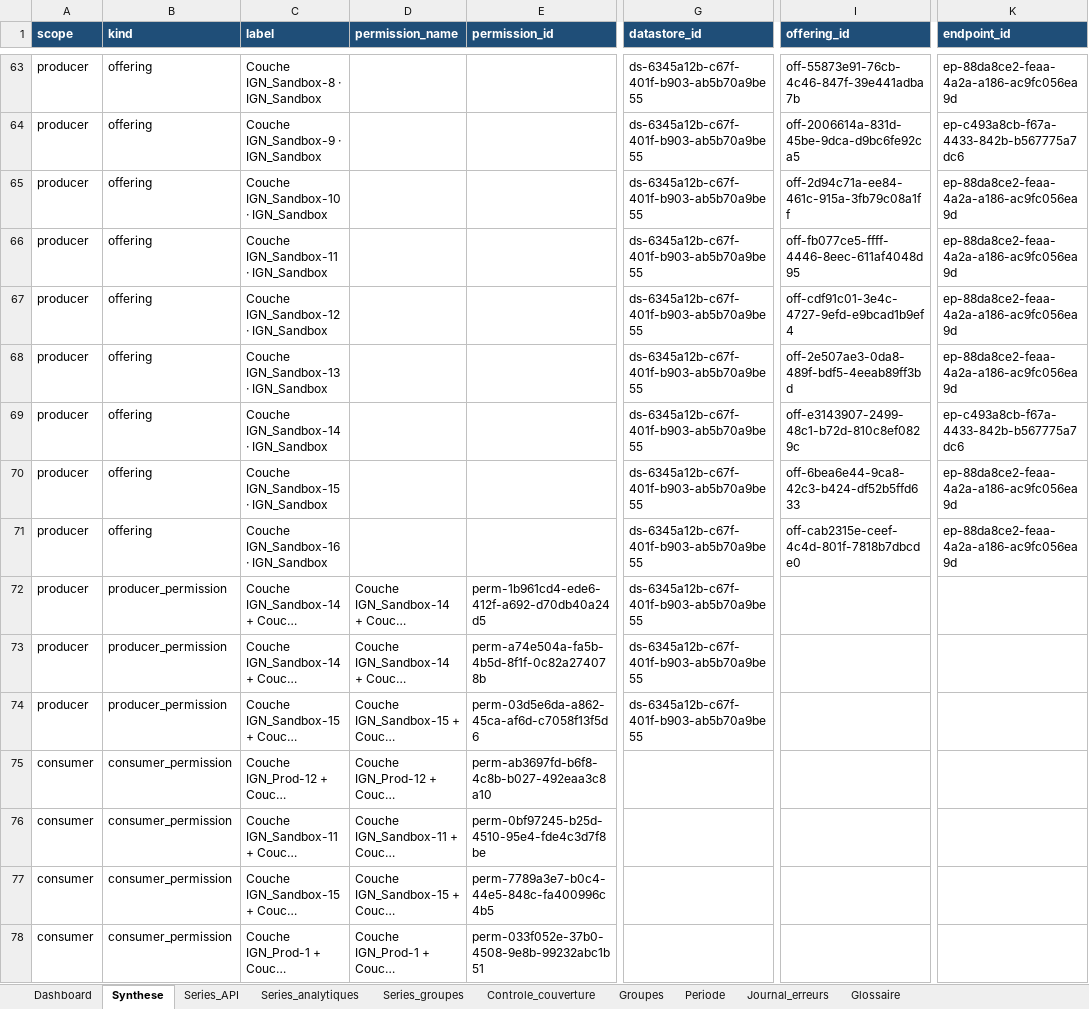
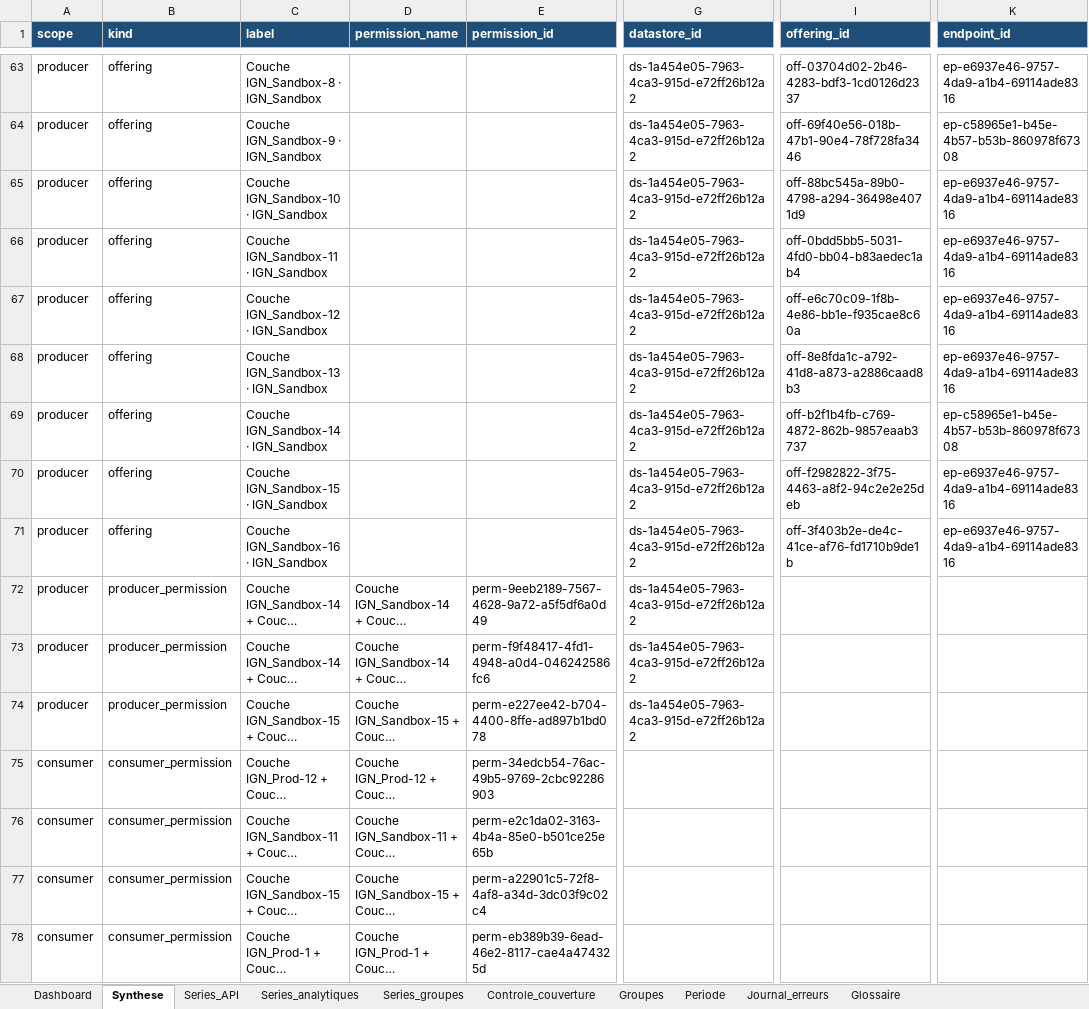
Before and after one commit to IGNF-Xavier/qgis_gpf_stats, an Excel workbook: samples/stats_geoplateforme_7_0_synthetic.xlsx, sheet Synthese, drawn as a sheet; only a part is shown, gaps mark what is left out; long unchanged cells end in …; values as stored, in another font and other column widths than the file's, no borders; table styles not drawn; the diff covers the shown part only; the diff names each change by its address in the sheet, - before the commit and + after, or states it on an @@ line.

```diff
--- a/samples/stats_geoplateforme_7_0_synthetic.xlsx (sheet Synthese)
+++ b/samples/stats_geoplateforme_7_0_synthetic.xlsx (sheet Synthese)
-G63:G74 (datastore_id): ds-6345a12b-c67f-401f-b903-ab5b70a9be55
+G63:G74 (datastore_id): ds-1a454e05-7963-4ca3-915d-e72ff26b12a2
-I63 (offering_id): off-55873e91-76cb-4c46-847f-39e441adba7b
+I63 (offering_id): off-03704d02-2b46-4283-bdf3-1cd0126d2337
-K63 (endpoint_id): ep-88da8ce2-feaa-4a2a-a186-ac9fc056ea9d
+K63 (endpoint_id): ep-e6937e46-9757-4da9-a1b4-69114ade8316
-I64 (offering_id): off-2006614a-831d-45be-9dca-d9bc6fe92ca5
+I64 (offering_id): off-69f40e56-018b-47b1-90e4-78f728fa3446
-K64 (endpoint_id): ep-c493a8cb-f67a-4433-842b-b567775a7dc6
+K64 (endpoint_id): ep-c58965e1-b45e-4b57-b53b-860978f67308
-I65 (offering_id): off-2d94c71a-ee84-461c-915a-3fb79c08a1ff
+I65 (offering_id): off-88bc545a-89b0-4798-a294-36498e4071d9
-K65:K68 (endpoint_id): ep-88da8ce2-feaa-4a2a-a186-ac9fc056ea9d
+K65:K68 (endpoint_id): ep-e6937e46-9757-4da9-a1b4-69114ade8316
-I66 (offering_id): off-fb077ce5-ffff-4446-8eec-611af4048d95
+I66 (offering_id): off-0bdd5bb5-5031-4fd0-bb04-b83aedec1ab4
-I67 (offering_id): off-cdf91c01-3e4c-4727-9efd-e9bcad1b9ef4
+I67 (offering_id): off-e6c70c09-1f8b-4e86-bb1e-f935cae8c60a
-I68 (offering_id): off-2e507ae3-0da8-489f-bdf5-4eeab89ff3bd
+I68 (offering_id): off-8e8fda1c-a792-41d8-a873-a2886caad8b3
-I69 (offering_id): off-e3143907-2499-48c1-b72d-810c8ef0829c
+I69 (offering_id): off-b2f1b4fb-c769-4872-862b-9857eaab3737
-K69 (endpoint_id): ep-c493a8cb-f67a-4433-842b-b567775a7dc6
+K69 (endpoint_id): ep-c58965e1-b45e-4b57-b53b-860978f67308
-I70 (offering_id): off-6bea6e44-9ca8-42c3-b424-df52b5ffd633
+I70 (offering_id): off-f2982822-3f75-4463-a8f2-94c2e2e25deb
-K70:K71 (endpoint_id): ep-88da8ce2-feaa-4a2a-a186-ac9fc056ea9d
+K70:K71 (endpoint_id): ep-e6937e46-9757-4da9-a1b4-69114ade8316
-I71 (offering_id): off-cab2315e-ceef-4c4d-801f-7818b7dbcde0
+I71 (offering_id): off-3f403b2e-de4c-41ce-af76-fd1710b9de1b
-E72 (permission_id): perm-1b961cd4-ede6-412f-a692-d70db40a24d5
+E72 (permission_id): perm-9eeb2189-7567-4628-9a72-a5f5df6a0d49
-E73 (permission_id): perm-a74e504a-fa5b-4b5d-8f1f-0c82a274078b
+E73 (permission_id): perm-f9f48417-4fd1-4948-a0d4-046242586fc6
-E74 (permission_id): perm-03d5e6da-a862-45ca-af6d-c7058f13f5d6
+E74 (permission_id): perm-e227ee42-b704-4400-8ffe-ad897b1bd078
-E75 (permission_id): perm-ab3697fd-b6f8-4c8b-b027-492eaa3c8a10
+E75 (permission_id): perm-34edcb54-76ac-49b5-9769-2cbc92286903
-E76 (permission_id): perm-0bf97245-b25d-4510-95e4-fde4c3d7f8be
+E76 (permission_id): perm-e2c1da02-3163-4b4a-85e0-b501ce25e65b
-E77 (permission_id): perm-7789a3e7-b0c4-44e5-848c-fa400996c4b5
+E77 (permission_id): perm-a22901c5-72f8-4af8-a34d-3dc03f9c02c4
-E78 (permission_id): perm-033f052e-37b0-4508-9e8b-99232abc1b51
+E78 (permission_id): perm-eb389b39-6ead-46e2-8117-cae4a474325d
```
Also changed, not shown: 183 edited cells elsewhere in this sheet, sheet Series_API, sheet Series_analytiques, sheet Controle_couverture, sheet Series_groupes, sheet Dashboard, sheet Groupes, charts or pictures, 15 other files.
